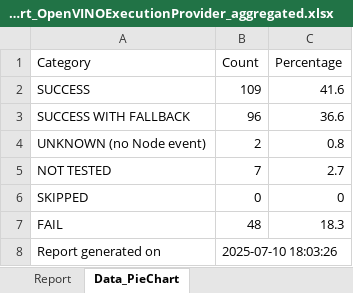
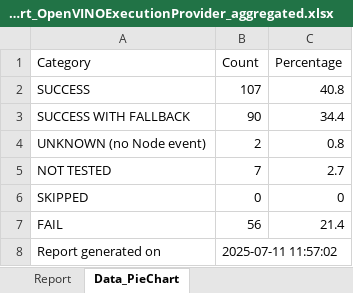
Before and after one commit to Graiphic/ONNX-Runtime, an Excel workbook: Execution Providers Tester/Intel - OpenVINO™/report_OpenVINOExecutionProvider_aggregated.xlsx, sheet Data_PieChart, drawn as a sheet; values as stored, in another font and other column widths than the file's, no borders; the diff names each change by its address in the sheet, - before the commit and + after, or states it on an @@ line.

```diff
--- a/Execution Providers Tester/Intel - OpenVINO™/report_OpenVINOExecutionProvider_aggregated.xlsx (sheet Data_PieChart)
+++ b/Execution Providers Tester/Intel - OpenVINO™/report_OpenVINOExecutionProvider_aggregated.xlsx (sheet Data_PieChart)
-B2 (Count): 109
+B2 (Count): 107
-C2 (Percentage): 41.6
+C2 (Percentage): 40.8
-B3 (Count): 96
+B3 (Count): 90
-C3 (Percentage): 36.6
+C3 (Percentage): 34.4
-B7 (Count): 48
+B7 (Count): 56
-C7 (Percentage): 18.3
+C7 (Percentage): 21.4
-B8 (Count): 2025-07-10 18:03:26
+B8 (Count): 2025-07-11 11:57:02
```
Also changed, not shown: sheet Report, charts or pictures, Execution Providers Tester/CPU/report_CPUExecutionProvider.xlsx, Execution Providers Tester/CPU/report_CPUExecutionProvider_aggregated.xlsx, 19 other files.
